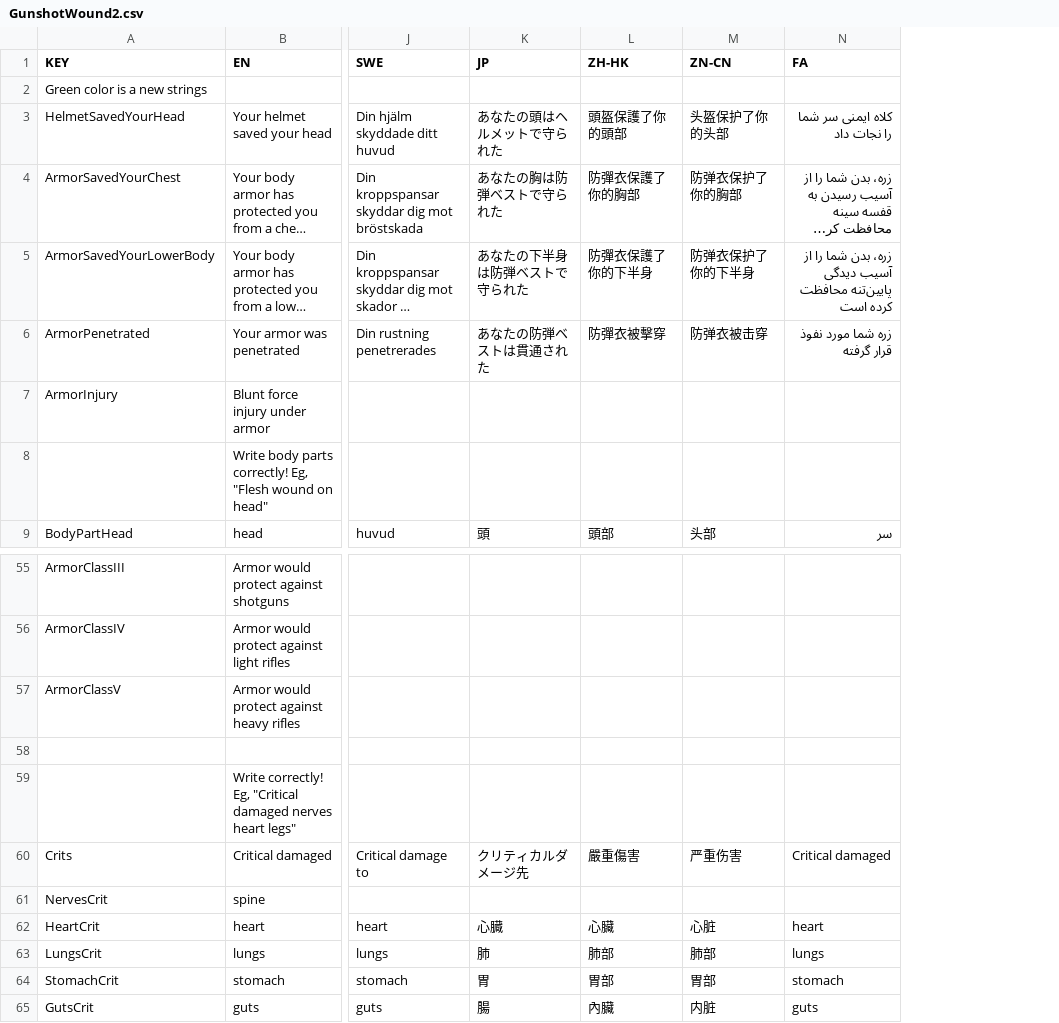
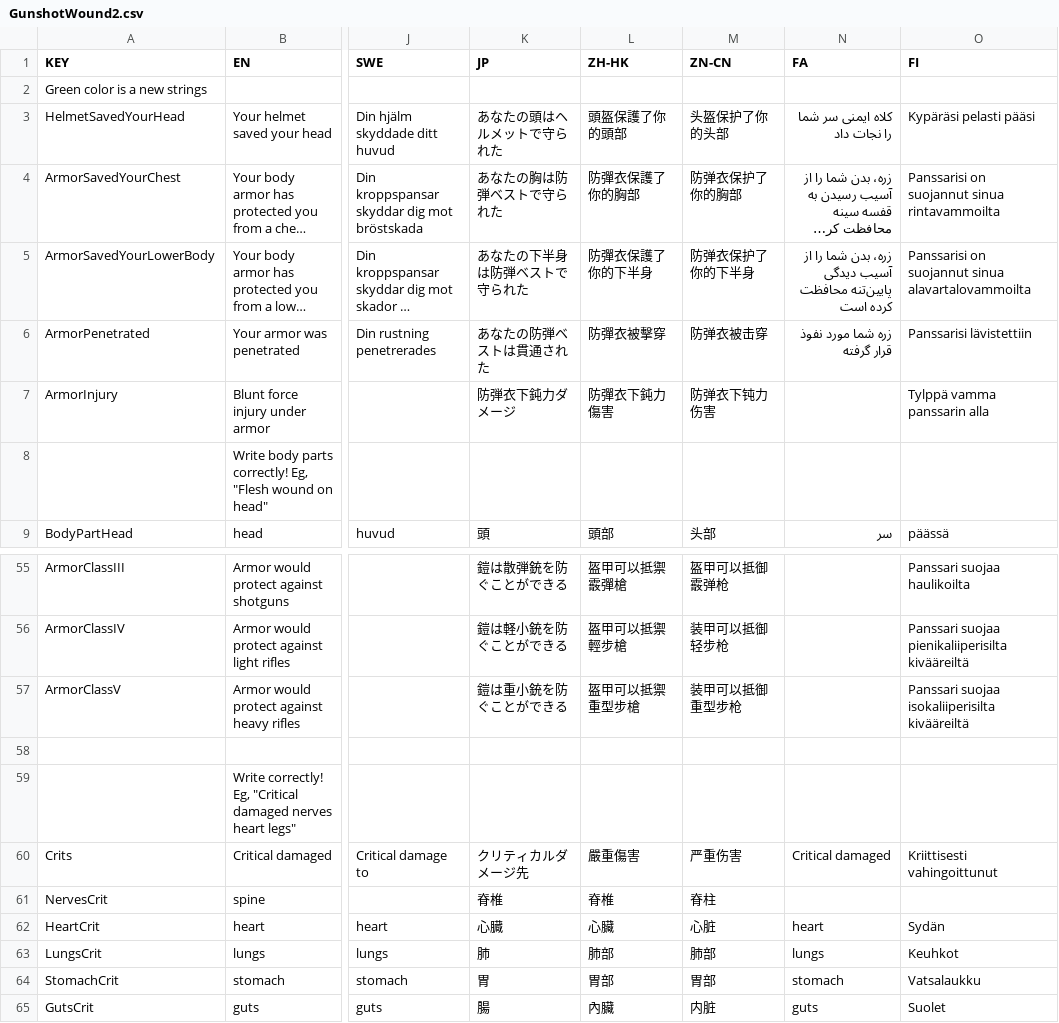
Before and after one commit to SH42913/gunshotwound2, a CSV file: GunshotWound2/GunshotWound2.csv, drawn as a sheet; only a part is shown, gaps mark what is left out; long unchanged cells end in …; the diff covers the shown part only; the diff names each change by its address in the sheet, - before the commit and + after, or states it on an @@ line.

```diff
--- a/GunshotWound2/GunshotWound2.csv
+++ b/GunshotWound2/GunshotWound2.csv
+column O (FI), rows 3-9: Kypäräsi pelasti pääsi | Panssarisi on suojannut sinua rintavammoilta | Panssarisi on suojannut sinua alavartalovammoilta | Panssarisi lävistettiin | Tylppä vamma panssarin alla |  | päässä; rows 55-65: Panssari suojaa haulikoilta | Panssari suojaa pienikaliiperisilta kivääreiltä | Panssari suojaa isokaliiperisilta kivääreiltä |  |  | Kriittisesti vahingoittunut |  | Sydän | Keuhkot | Vatsalaukku | Suolet
-K7 (JP): (empty)
+K7 (JP): 防弾衣下鈍力ダメージ
-L7 (ZH-HK): (empty)
+L7 (ZH-HK): 防彈衣下鈍力傷害
-M7 (ZN-CN): (empty)
+M7 (ZN-CN): 防弹衣下钝力伤害
-K55 (JP): (empty)
+K55 (JP): 鎧は散弾銃を防ぐことができる
-L55 (ZH-HK): (empty)
+L55 (ZH-HK): 盔甲可以抵禦霰彈槍
-M55 (ZN-CN): (empty)
+M55 (ZN-CN): 盔甲可以抵御霰弹枪
-K56 (JP): (empty)
+K56 (JP): 鎧は軽小銃を防ぐことができる
-L56 (ZH-HK): (empty)
+L56 (ZH-HK): 盔甲可以抵禦輕步槍
-M56 (ZN-CN): (empty)
+M56 (ZN-CN): 装甲可以抵御轻步枪
-K57 (JP): (empty)
+K57 (JP): 鎧は重小銃を防ぐことができる
-L57 (ZH-HK): (empty)
+L57 (ZH-HK): 盔甲可以抵禦重型步槍
-M57 (ZN-CN): (empty)
+M57 (ZN-CN): 装甲可以抵御重型步枪
-K61 (JP): (empty)
+K61 (JP): 脊椎
-L61 (ZH-HK): (empty)
+L61 (ZH-HK): 脊椎
-M61 (ZN-CN): (empty)
+M61 (ZN-CN): 脊柱
```
Also changed, not shown: 1 added row and 57 edited cells elsewhere in this file, 12 other files.
